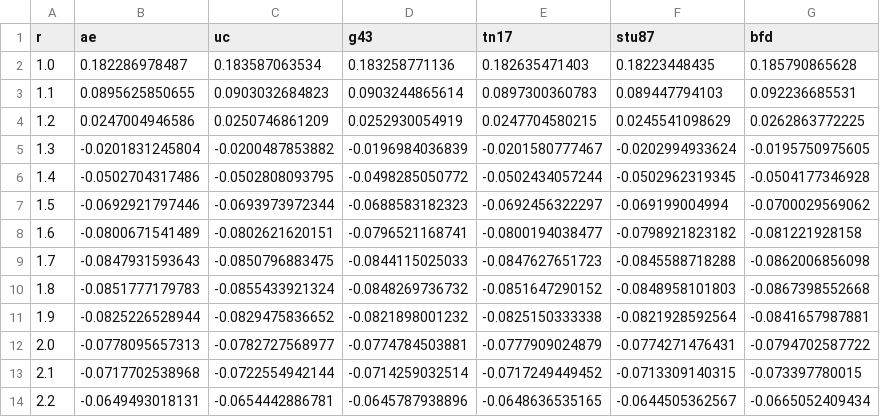
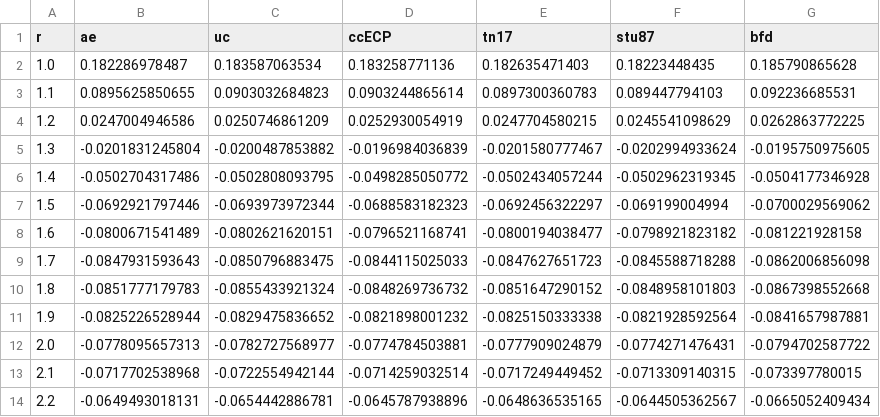
Before and after one commit to camelto2/correlated-data, a CSV file: csv/ScH_cbs.csv, drawn as a sheet.

Commit message:
Update ScH_cbs.csv

```diff
--- a/csv/ScH_cbs.csv
+++ b/csv/ScH_cbs.csv
@@ -1,2 +1,2 @@
-r,ae,uc,g43,tn17,stu87,bfd
+r,ae,uc,ccECP,tn17,stu87,bfd
 1.0,0.182286978487,0.183587063534,0.183258771136,0.182635471403,0.18223448435,0.185790865628
```
